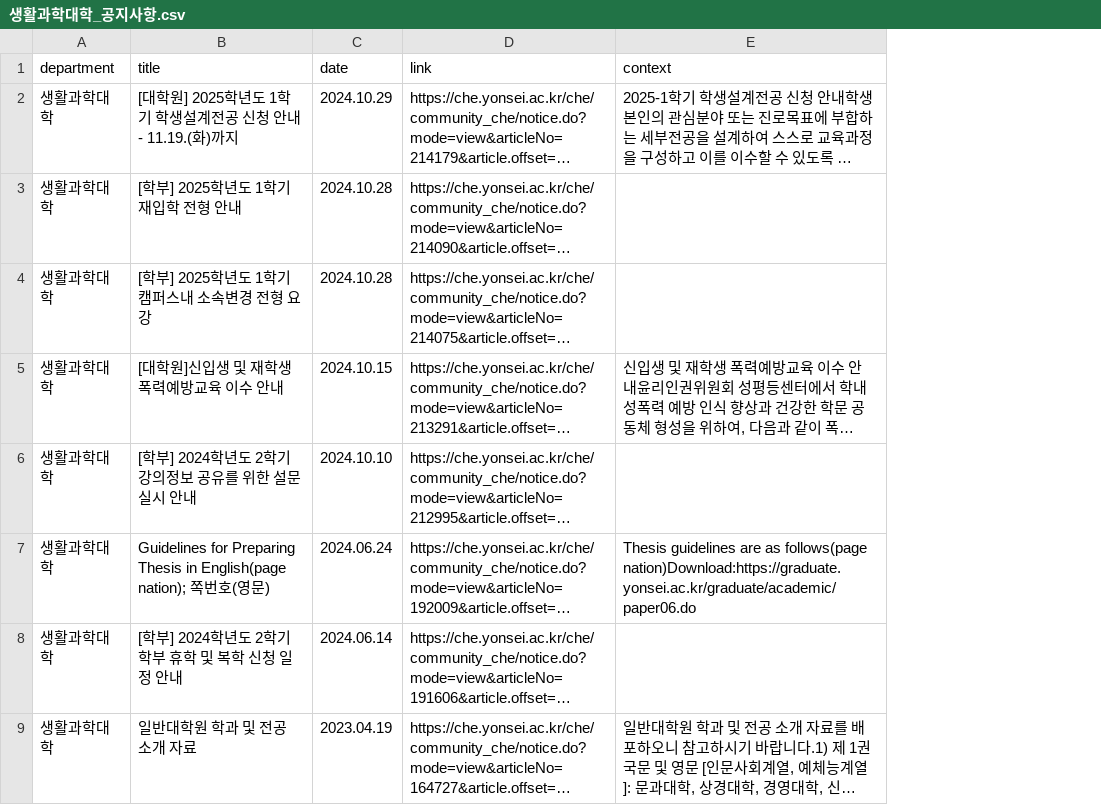
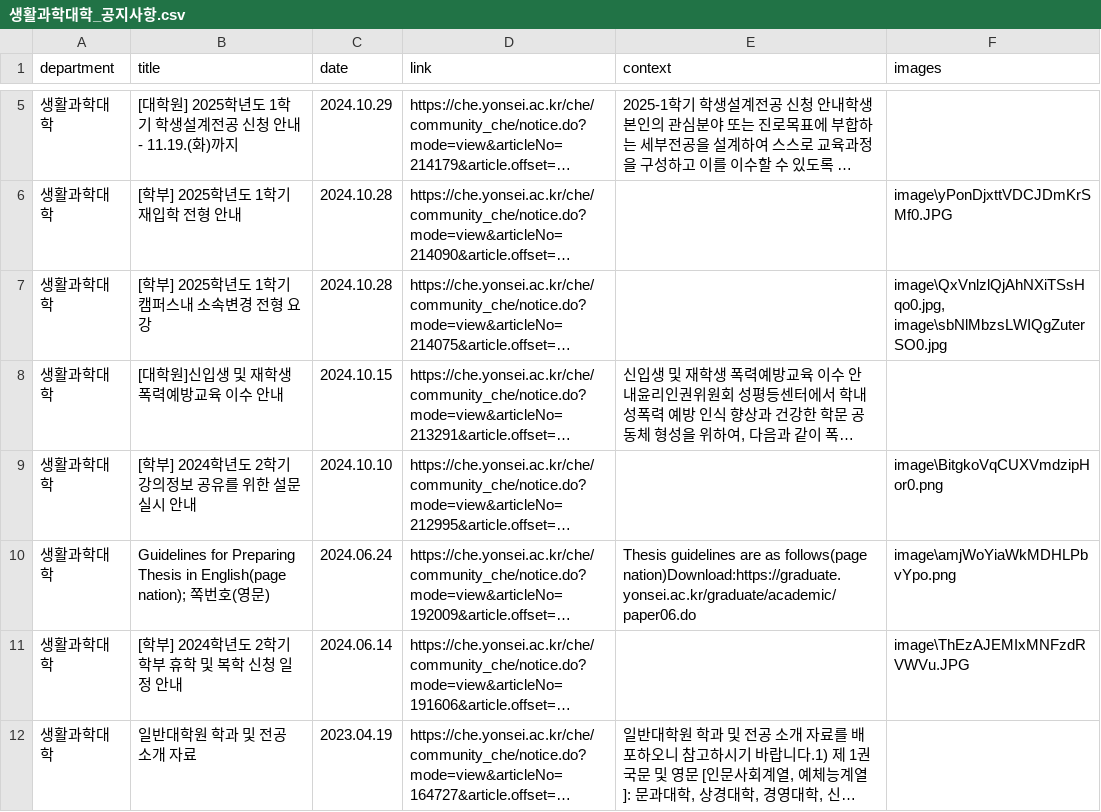
Before and after one commit to YBIGTA/25th-conference-NoticeHub, a CSV file: data/생활과학대학_공지사항.csv, drawn as a sheet; only a part is shown, gaps mark what is left out; long unchanged cells end in …; addresses are those after the commit; the diff covers the shown part only; the diff names each change by its address in the sheet, - before the commit and + after, or states it on an @@ line.

```diff
--- a/data/생활과학대학_공지사항.csv
+++ b/data/생활과학대학_공지사항.csv
+column F (images), rows 6-11: image\yPonDjxttVDCJDmKrSMf0.JPG | image\QxVnlzlQjAhNXiTSsHqo0.jpg, image\sbNlMbzsLWIQgZuterSO0.jpg |  | image\BitgkoVqCUXVmdzipHor0.png | image\amjWoYiaWkMDHLPbvYpo.png | image\ThEzAJEMIxMNFzdRVWVu.JPG
```
Also changed, not shown: 4 added rows, 1 removed row and 4 edited cells elsewhere in this file, data/경영대학_공지사항.csv, data/공과대학_공지사항.csv, 9 other files.
